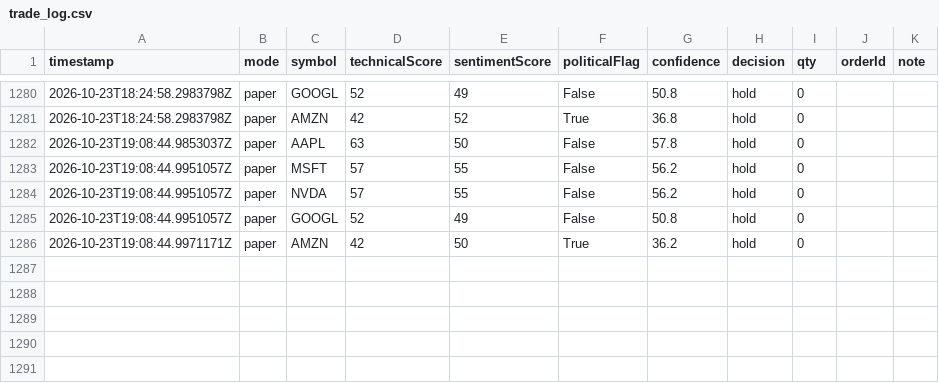
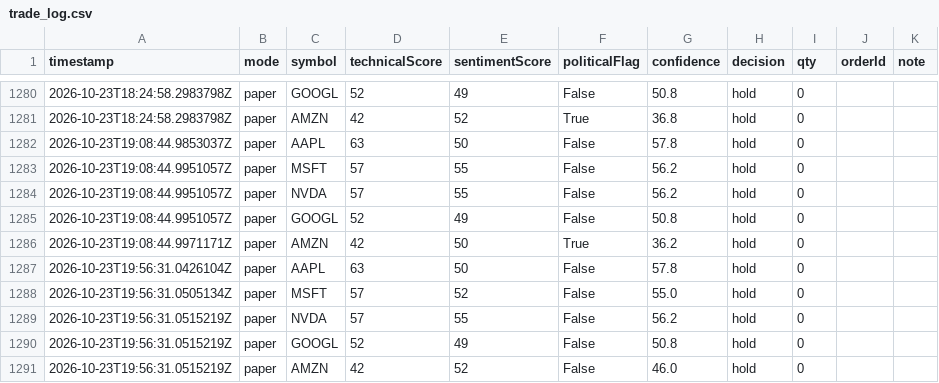
Before and after one commit to halalula/AI-of-Wallstreet, a CSV file: logs/trade_log.csv, drawn as a sheet; only a part is shown, gaps mark what is left out.

Commit message:
Mason trade run

```diff
--- a/logs/trade_log.csv
+++ b/logs/trade_log.csv
@@ -1286 +1286,6 @@
 2026-10-23T19:08:44.9971171Z,paper,AMZN,42,50,True,36.2,hold,0,,""
+2026-10-23T19:56:31.0426104Z,paper,AAPL,63,50,False,57.8,hold,0,,""
+2026-10-23T19:56:31.0505134Z,paper,MSFT,57,52,False,55.0,hold,0,,""
+2026-10-23T19:56:31.0515219Z,paper,NVDA,57,55,False,56.2,hold,0,,""
+2026-10-23T19:56:31.0515219Z,paper,GOOGL,52,49,False,50.8,hold,0,,""
+2026-10-23T19:56:31.0515219Z,paper,AMZN,42,52,False,46.0,hold,0,,""
```
